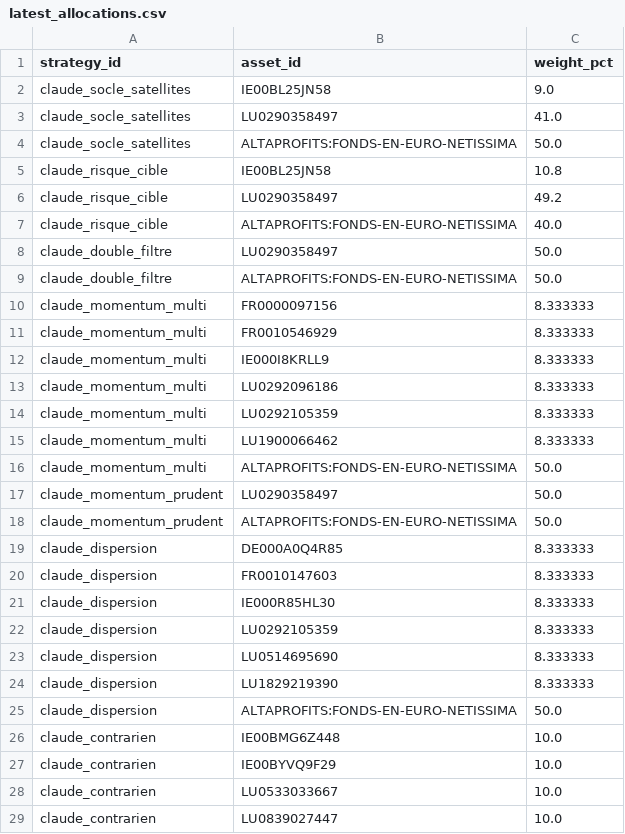
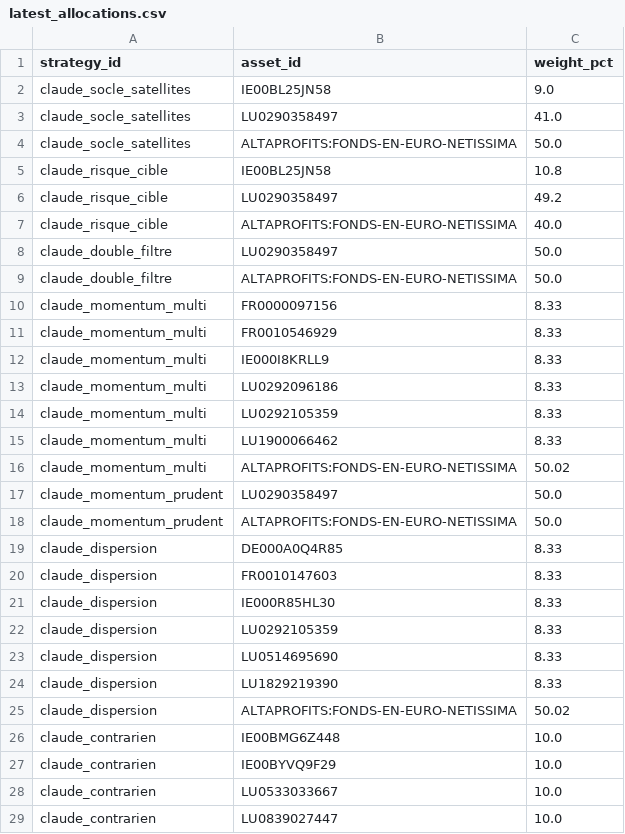
Before and after one commit to OPCooaching/assurance-vie-data, a CSV file: data/claude/latest_allocations.csv, drawn as a sheet; only a part is shown.

```diff
--- a/data/claude/latest_allocations.csv
+++ b/data/claude/latest_allocations.csv
@@ -9,18 +9,18 @@ claude_double_filtre,LU0290358497,50.0
 claude_double_filtre,ALTAPROFITS:FONDS-EN-EURO-NETISSIMA,50.0
-claude_momentum_multi,FR0000097156,8.333333
-claude_momentum_multi,FR0010546929,8.333333
-claude_momentum_multi,IE000I8KRLL9,8.333333
-claude_momentum_multi,LU0292096186,8.333333
-claude_momentum_multi,LU0292105359,8.333333
-claude_momentum_multi,LU1900066462,8.333333
-claude_momentum_multi,ALTAPROFITS:FONDS-EN-EURO-NETISSIMA,50.0
+claude_momentum_multi,FR0000097156,8.33
+claude_momentum_multi,FR0010546929,8.33
+claude_momentum_multi,IE000I8KRLL9,8.33
+claude_momentum_multi,LU0292096186,8.33
+claude_momentum_multi,LU0292105359,8.33
+claude_momentum_multi,LU1900066462,8.33
+claude_momentum_multi,ALTAPROFITS:FONDS-EN-EURO-NETISSIMA,50.02
 claude_momentum_prudent,LU0290358497,50.0
 claude_momentum_prudent,ALTAPROFITS:FONDS-EN-EURO-NETISSIMA,50.0
-claude_dispersion,DE000A0Q4R85,8.333333
-claude_dispersion,FR0010147603,8.333333
-claude_dispersion,IE000R85HL30,8.333333
-claude_dispersion,LU0292105359,8.333333
-claude_dispersion,LU0514695690,8.333333
-claude_dispersion,LU1829219390,8.333333
-claude_dispersion,ALTAPROFITS:FONDS-EN-EURO-NETISSIMA,50.0
+claude_dispersion,DE000A0Q4R85,8.33
+claude_dispersion,FR0010147603,8.33
+claude_dispersion,IE000R85HL30,8.33
+claude_dispersion,LU0292105359,8.33
+claude_dispersion,LU0514695690,8.33
+claude_dispersion,LU1829219390,8.33
+claude_dispersion,ALTAPROFITS:FONDS-EN-EURO-NETISSIMA,50.02
 claude_contrarien,IE00BMG6Z448,10.0
```
Also changed, not shown: data/benchmarks/bernard_origin_consolidated.csv, data/chatgpt/latest_allocations.csv, 16 other files.
